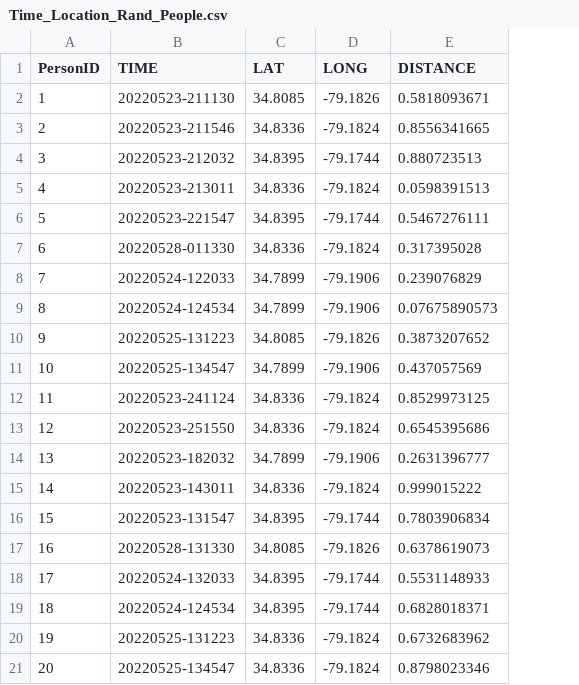
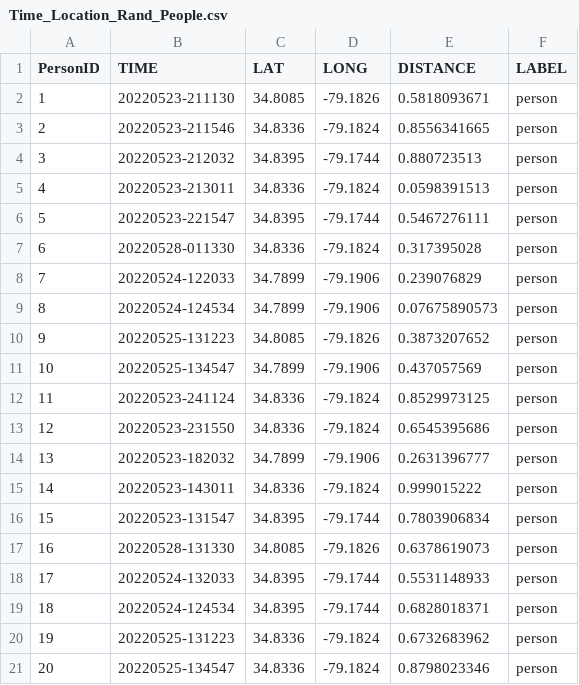
Before and after one commit to whittinakenney/data_visuals_page, a CSV file: uberProj/Time_Location_Rand_People.csv, drawn as a sheet; the diff names each change by its address in the sheet, - before the commit and + after, or states it on an @@ line.

```diff
--- a/uberProj/Time_Location_Rand_People.csv
+++ b/uberProj/Time_Location_Rand_People.csv
+column F (LABEL), rows 2-21: all person
-B13 (TIME): 20220523-251550
+B13 (TIME): 20220523-231550
```
Also changed, not shown: uberProj/TrafficData_Rand.csv, 3 other files.
